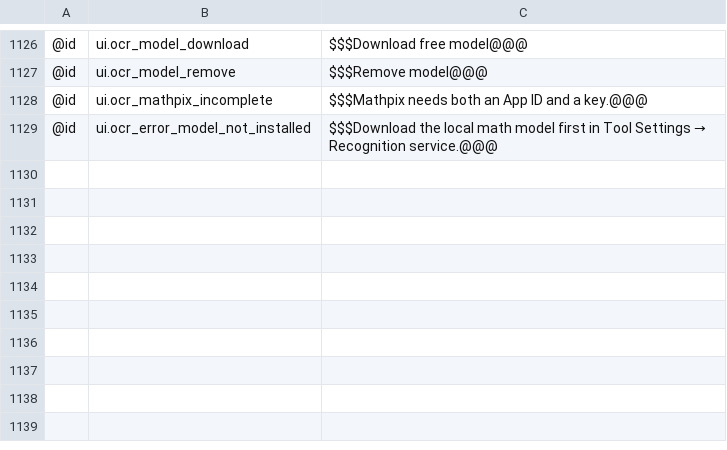
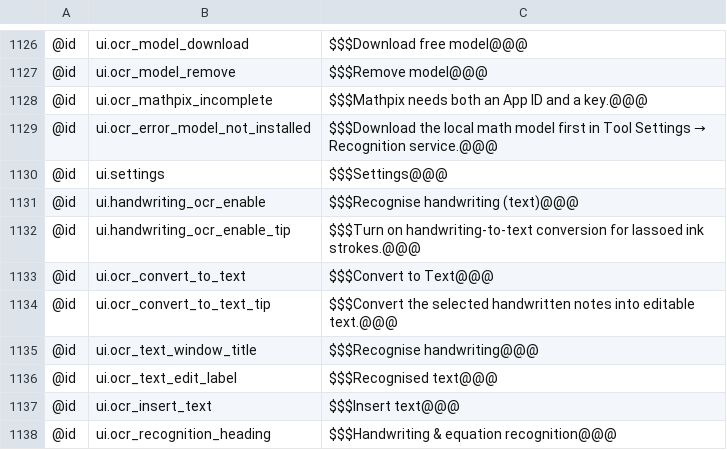
Before and after one commit to antimajorana/Nocturne, a TSV file: i18n/en-XA.tsv, drawn as a sheet; only a part is shown, gaps mark what is left out; the diff names each change by its address in the sheet, - before the commit and + after, or states it on an @@ line.

```diff
--- a/i18n/en-XA.tsv
+++ b/i18n/en-XA.tsv
+row 1130: @id | ui.settings | $$$Settings@@@
+row 1131: @id | ui.handwriting_ocr_enable | $$$Recognise handwriting (text)@@@
+row 1132: @id | ui.handwriting_ocr_enable_tip | $$$Turn on handwriting-to-text conversion for lassoed ink strokes.@@@
+row 1133: @id | ui.ocr_convert_to_text | $$$Convert to Text@@@
+row 1134: @id | ui.ocr_convert_to_text_tip | $$$Convert the selected handwritten notes into editable text.@@@
+row 1135: @id | ui.ocr_text_window_title | $$$Recognise handwriting@@@
+row 1136: @id | ui.ocr_text_edit_label | $$$Recognised text@@@
+row 1137: @id | ui.ocr_insert_text | $$$Insert text@@@
+row 1138: @id | ui.ocr_recognition_heading | $$$Handwriting & equation recognition@@@
```
Also changed, not shown: i18n/ar-XB.tsv, i18n/en.tsv, 49 other files.
